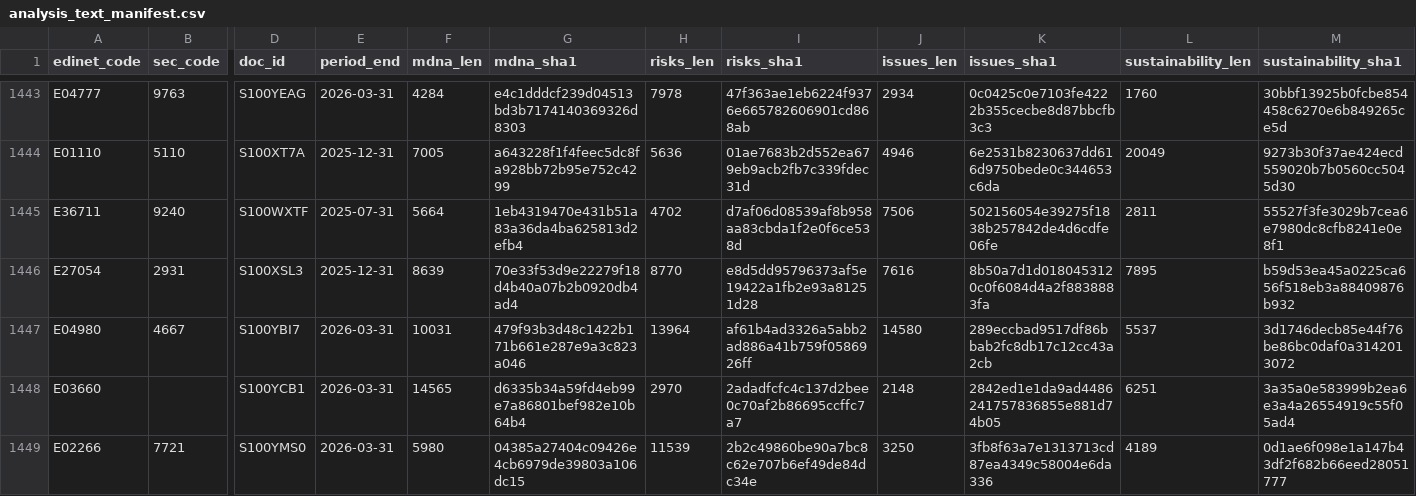
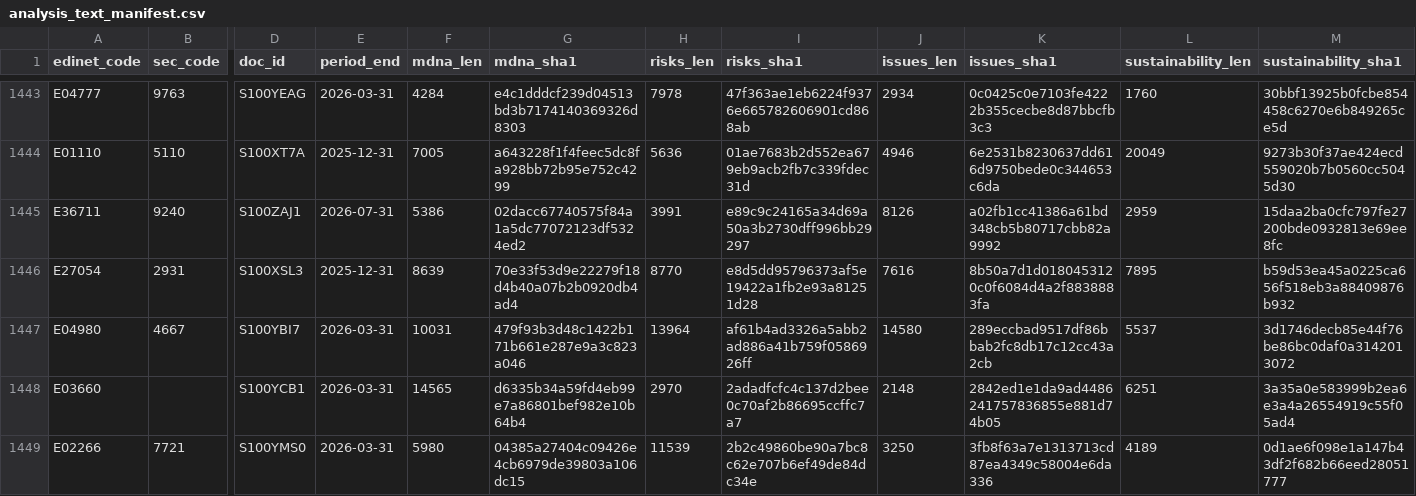
Before and after one commit to varmil/nenshu, a CSV file: pipeline/data/analysis_text_manifest.csv, drawn as a sheet; only a part is shown, gaps mark what is left out; the diff names each change by its address in the sheet, - before the commit and + after, or states it on an @@ line.

```diff
--- a/pipeline/data/analysis_text_manifest.csv
+++ b/pipeline/data/analysis_text_manifest.csv
-D1445 (doc_id): S100WXTF
+D1445 (doc_id): S100ZAJ1
-E1445 (period_end): 2025-07-31
+E1445 (period_end): 2026-07-31
-F1445 (mdna_len): 5664
+F1445 (mdna_len): 5386
-G1445 (mdna_sha1): 1eb4319470e431b51a83a36da4ba625813d2efb4
+G1445 (mdna_sha1): 02dacc67740575f84a1a5dc77072123df5324ed2
-H1445 (risks_len): 4702
+H1445 (risks_len): 3991
-I1445 (risks_sha1): d7af06d08539af8b958aa83cbda1f2e0f6ce538d
+I1445 (risks_sha1): e89c9c24165a34d69a50a3b2730dff996bb29297
-J1445 (issues_len): 7506
+J1445 (issues_len): 8126
-K1445 (issues_sha1): 502156054e39275f1838b257842de4d6cdfe06fe
+K1445 (issues_sha1): a02fb1cc41386a61bd348cb5b80717cbb82a9992
-L1445 (sustainability_len): 2811
+L1445 (sustainability_len): 2959
-M1445 (sustainability_sha1): 55527f3fe3029b7cea6e7980dc8cfb8241e0e8f1
+M1445 (sustainability_sha1): 15daa2ba0cfc797fe27200bde0932813e69ee8fc
```
Also changed, not shown: 1 other file.
